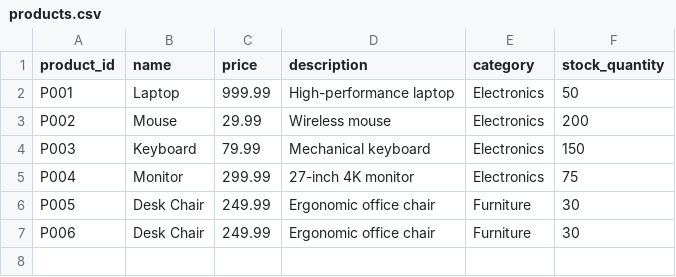
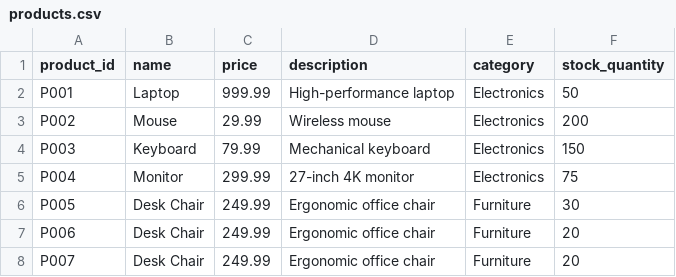
Before and after one commit to avinasx/parser-potato, a CSV file: sample_files/products.csv, drawn as a sheet.

Commit message:
feat: Scaffold Spring Boot application with data models, repositories, DTOs, controllers, services, and updated design documentation.

```diff
--- a/sample_files/products.csv
+++ b/sample_files/products.csv
@@ -6,2 +6,3 @@ P004,Monitor,299.99,27-inch 4K monitor,Electronics,75
 P005,Desk Chair,249.99,Ergonomic office chair,Furniture,30
-P006,Desk Chair,249.99,Ergonomic office chair,Furniture,30
+P006,Desk Chair,249.99,Ergonomic office chair,Furniture,20
+P007,Desk Chair,249.99,Ergonomic office chair,Furniture,20
```
Also changed, not shown: 54 other files.
